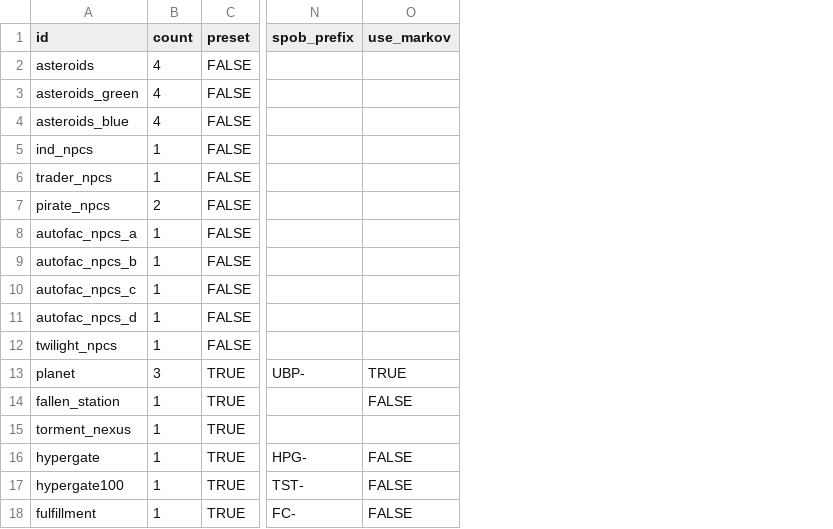
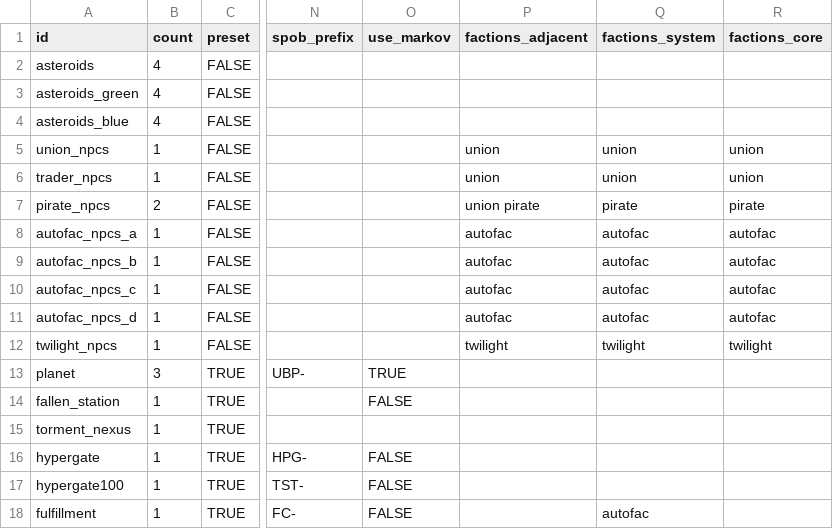
Before and after one commit to EamonnMR/galactic-night, a CSV file: data/spawns.csv, drawn as a sheet; only a part is shown, gaps mark what is left out; the diff names each change by its address in the sheet, - before the commit and + after, or states it on an @@ line.

Commit message:
New adjacency system

```diff
--- a/data/spawns.csv
+++ b/data/spawns.csv
+column P (factions_adjacent), rows 5-12: union | union | union pirate | autofac | autofac | autofac | autofac | twilight
+column Q (factions_system), rows 5-18: union | union | pirate | autofac | autofac | autofac | autofac | twilight |  |  |  |  |  | autofac
+column R (factions_core), rows 5-12: union | union | pirate | autofac | autofac | autofac | autofac | twilight
-A5 (id): ind_npcs
+A5 (id): union_npcs
```
Also changed, not shown: 4 other files.
